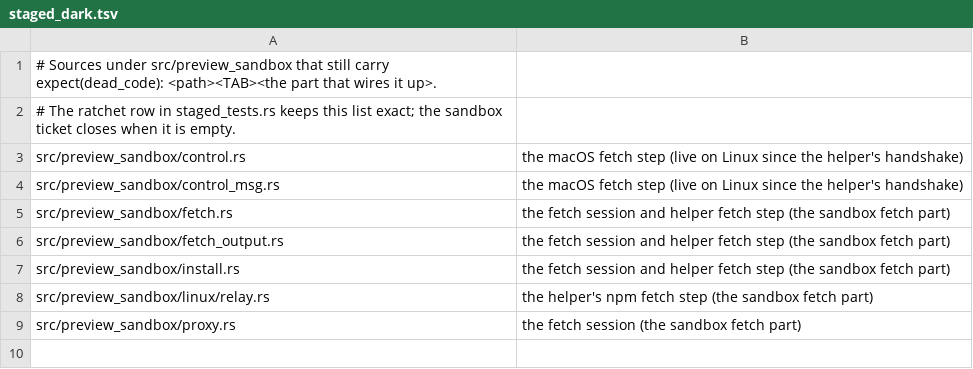
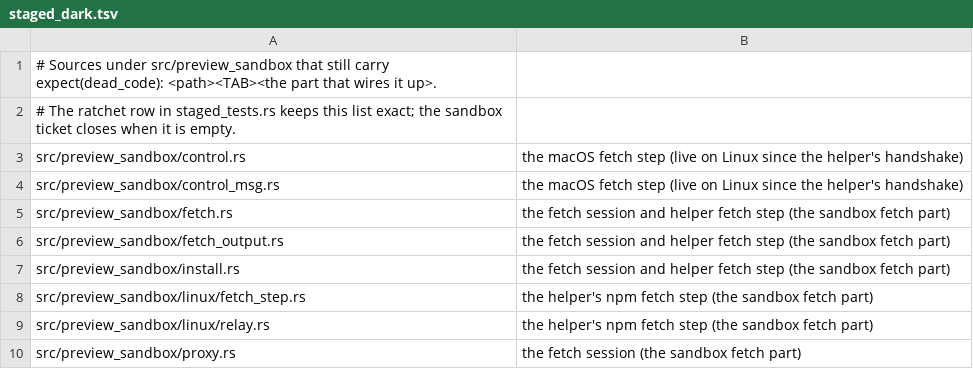
Before and after one commit to MikkoParkkola/mcp-gateway, a TSV file: src/preview_sandbox/staged_dark.tsv, drawn as a sheet.

```diff
--- a/src/preview_sandbox/staged_dark.tsv
+++ b/src/preview_sandbox/staged_dark.tsv
@@ -7,2 +7,3 @@ src/preview_sandbox/fetch_output.rs	the fetch session and helper fetch step (the
 src/preview_sandbox/install.rs	the fetch session and helper fetch step (the sandbox fetch part)
+src/preview_sandbox/linux/fetch_step.rs	the helper's npm fetch step (the sandbox fetch part)
 src/preview_sandbox/linux/relay.rs	the helper's npm fetch step (the sandbox fetch part)
```
Also changed, not shown: 3 other files.
